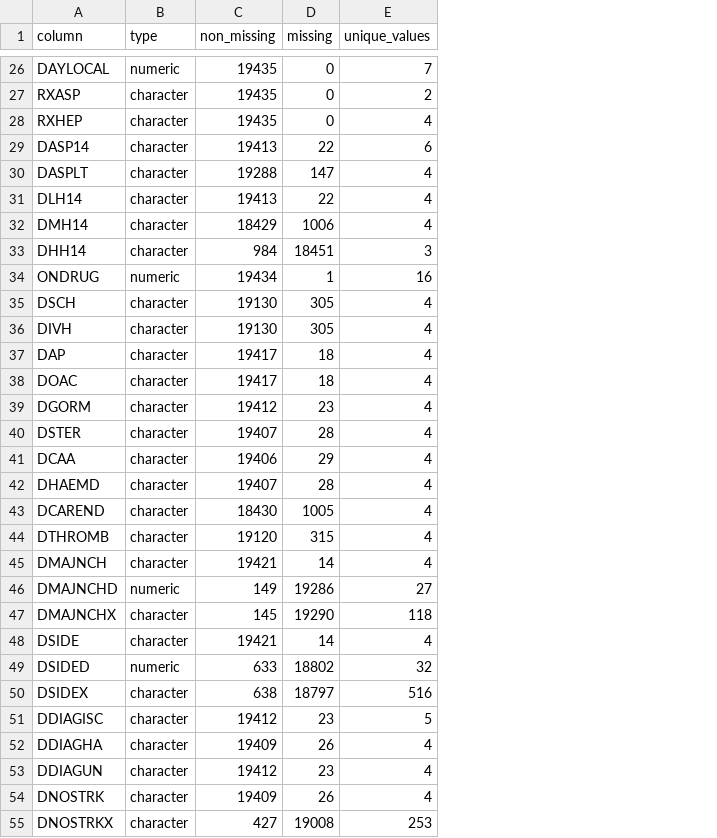
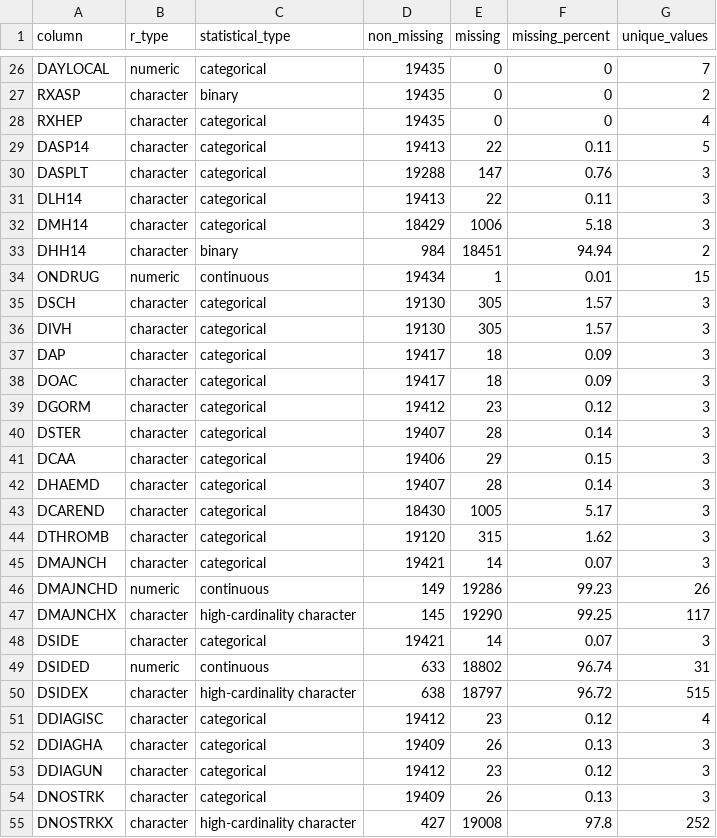
Before and after one commit to lysytsyna-k/stroke-treatment-outcomes, a CSV file: output/tables/validation/schema_summary.csv, drawn as a sheet; only a part is shown, gaps mark what is left out; addresses are those after the commit; the diff covers the shown part only; the diff names each change by its address in the sheet, - before the commit and + after, or states it on an @@ line.

```diff
--- a/output/tables/validation/schema_summary.csv
+++ b/output/tables/validation/schema_summary.csv
+column C (statistical_type), rows 26-55: categorical | binary | categorical | categorical | categorical | categorical | categorical | binary | continuous | categorical | categorical | categorical | categorical | categorical | categorical | categorical | categorical | categorical | categorical | categorical | continuous | high-cardinality character | categorical | continuous | high-cardinality character | categorical | categorical | categorical | categorical | high-cardinality character
+column F (missing_percent), rows 26-55: 0 | 0 | 0 | 0.11 | 0.76 | 0.11 | 5.18 | 94.94 | 0.01 | 1.57 | 1.57 | 0.09 | 0.09 | 0.12 | 0.14 | 0.15 | 0.14 | 5.17 | 1.62 | 0.07 | 99.23 | 99.25 | 0.07 | 96.74 | 96.72 | 0.12 | 0.13 | 0.12 | 0.13 | 97.8
-B1: type
+B1: r_type
-G29 (unique_values): 6
+G29 (unique_values): 5
-G30:G32 (unique_values): 4
+G30:G32 (unique_values): 3
-G33 (unique_values): 3
+G33 (unique_values): 2
-G34 (unique_values): 16
+G34 (unique_values): 15
-G35:G45 (unique_values): 4
+G35:G45 (unique_values): 3
-G46 (unique_values): 27
+G46 (unique_values): 26
-G47 (unique_values): 118
+G47 (unique_values): 117
-G48 (unique_values): 4
+G48 (unique_values): 3
-G49 (unique_values): 32
+G49 (unique_values): 31
-G50 (unique_values): 516
+G50 (unique_values): 515
-G51 (unique_values): 5
+G51 (unique_values): 4
-G52:G54 (unique_values): 4
+G52:G54 (unique_values): 3
-G55 (unique_values): 253
+G55 (unique_values): 252
```
Also changed, not shown: 35 edited cells elsewhere in this file, 39 other files.
